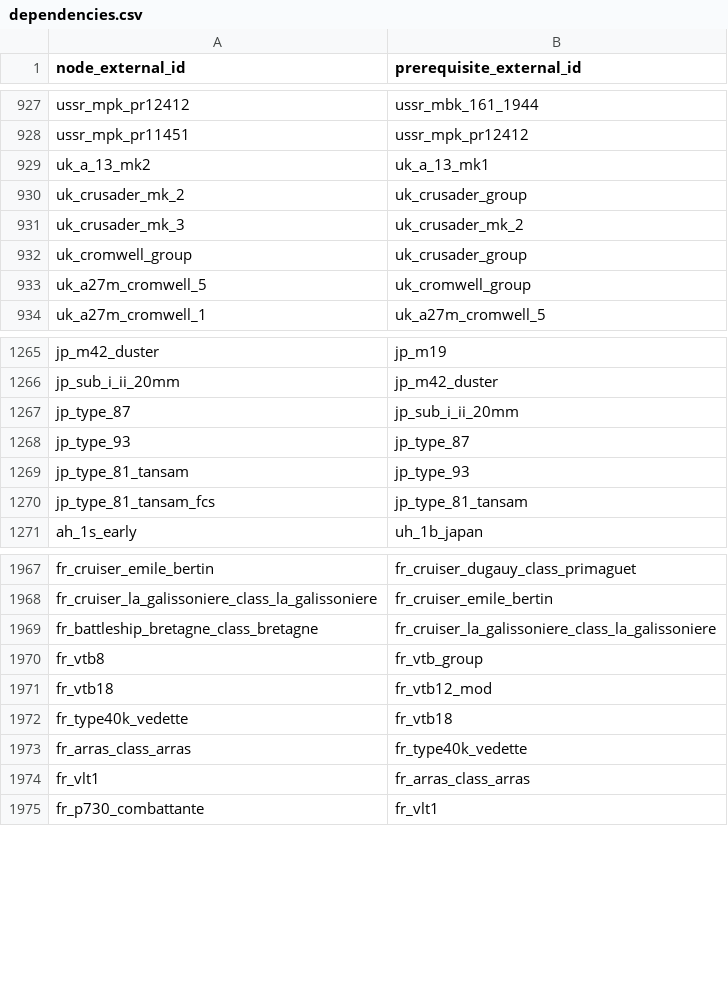
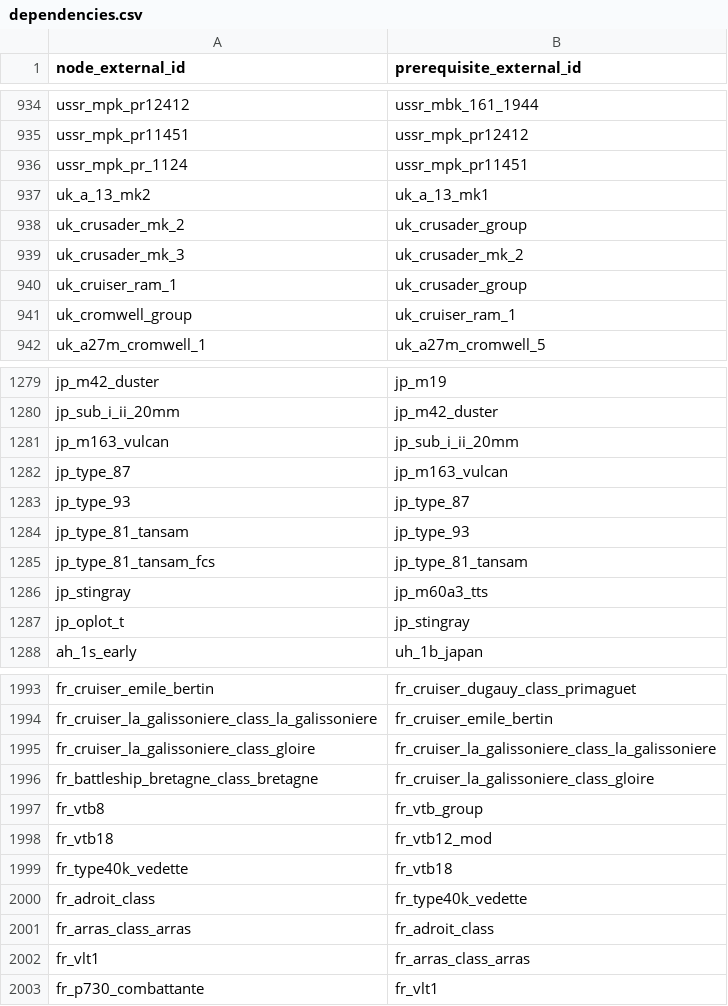
Before and after one commit to Muxomor/wt_datamine_parser_py, a CSV file: dependencies.csv, drawn as a sheet; only a part is shown, gaps mark what is left out; the diff covers the shown part only.

```diff
--- a/dependencies.csv
+++ b/dependencies.csv
@@ -928,2 +935,3 @@ ussr_mpk_pr12412,ussr_mbk_161_1944
 ussr_mpk_pr11451,ussr_mpk_pr12412
+ussr_mpk_pr_1124,ussr_mpk_pr11451
 uk_a_13_mk2,uk_a_13_mk1
@@ -931,4 +939,4 @@ uk_crusader_mk_2,uk_crusader_group
 uk_crusader_mk_3,uk_crusader_mk_2
-uk_cromwell_group,uk_crusader_group
-uk_a27m_cromwell_5,uk_cromwell_group
+uk_cruiser_ram_1,uk_crusader_group
+uk_cromwell_group,uk_cruiser_ram_1
 uk_a27m_cromwell_1,uk_a27m_cromwell_5
@@ -1266,3 +1280,4 @@ jp_m42_duster,jp_m19
 jp_sub_i_ii_20mm,jp_m42_duster
-jp_type_87,jp_sub_i_ii_20mm
+jp_m163_vulcan,jp_sub_i_ii_20mm
+jp_type_87,jp_m163_vulcan
 jp_type_93,jp_type_87
@@ -1270,2 +1285,4 @@ jp_type_81_tansam,jp_type_93
 jp_type_81_tansam_fcs,jp_type_81_tansam
+jp_stingray,jp_m60a3_tts
+jp_oplot_t,jp_stingray
 ah_1s_early,uh_1b_japan
@@ -1968,3 +1994,4 @@ fr_cruiser_emile_bertin,fr_cruiser_dugauy_class_primaguet
 fr_cruiser_la_galissoniere_class_la_galissoniere,fr_cruiser_emile_bertin
-fr_battleship_bretagne_class_bretagne,fr_cruiser_la_galissoniere_class_la_galissoniere
+fr_cruiser_la_galissoniere_class_gloire,fr_cruiser_la_galissoniere_class_la_galissoniere
+fr_battleship_bretagne_class_bretagne,fr_cruiser_la_galissoniere_class_gloire
 fr_vtb8,fr_vtb_group
@@ -1972,3 +1999,4 @@ fr_vtb18,fr_vtb12_mod
 fr_type40k_vedette,fr_vtb18
-fr_arras_class_arras,fr_type40k_vedette
+fr_adroit_class,fr_type40k_vedette
+fr_arras_class_arras,fr_adroit_class
 fr_vlt1,fr_arras_class_arras
```
Also changed, not shown: 30 added rows, 3 removed rows and 19 edited cells elsewhere in this file, localization.csv, shop.csv, 11 other files.
